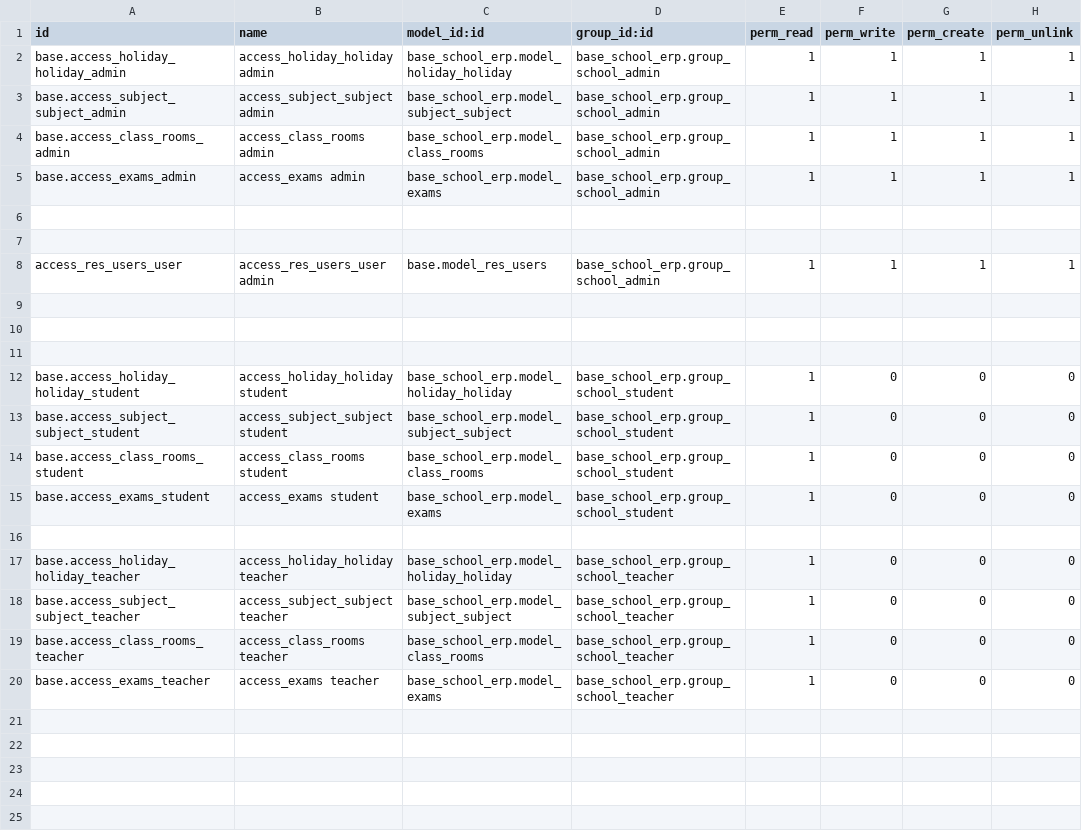
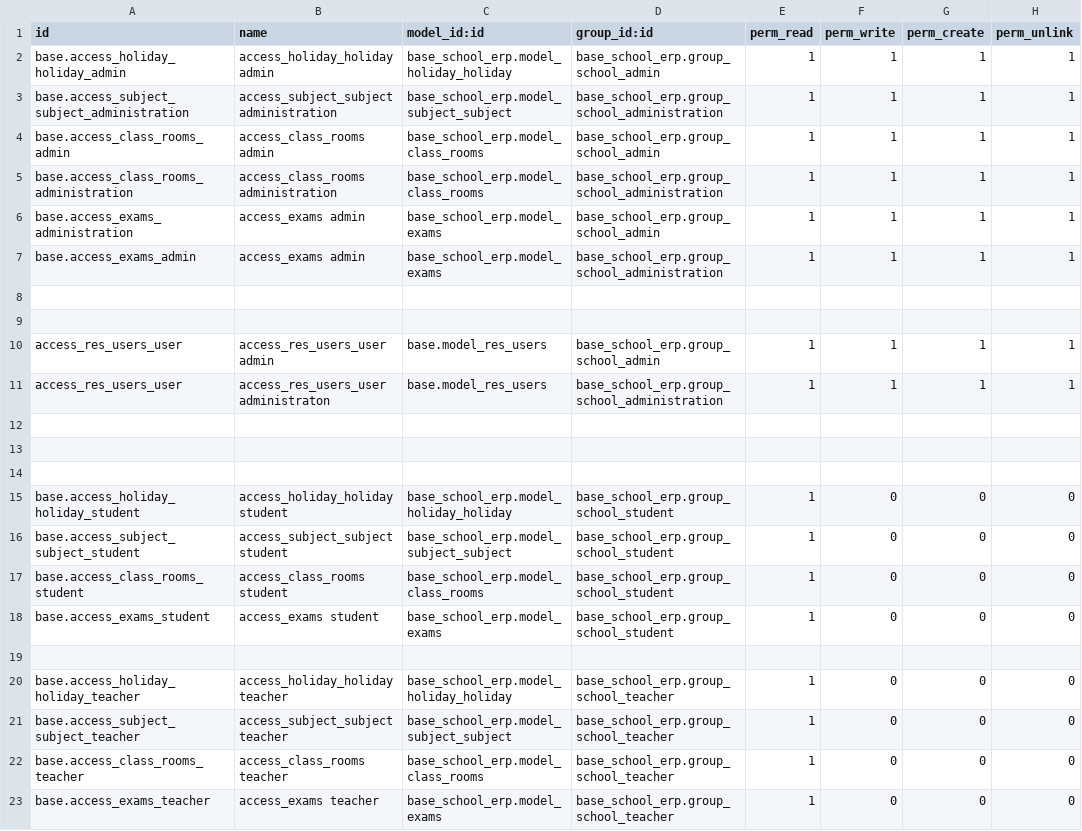
Before and after one commit to EleziE/School_ERP, a CSV file: base_school_erp/security/ir.model.access.csv, drawn as a sheet.

Commit message:
CP-Commit #8 (04/17/2026),added administration access rights as admin

```diff
--- a/base_school_erp/security/ir.model.access.csv
+++ b/base_school_erp/security/ir.model.access.csv
@@ -2,5 +2,7 @@ id,name,model_id:id,group_id:id,perm_read,perm_write,perm_create,perm_unlink
 base.access_holiday_holiday_admin,access_holiday_holiday admin,base_school_erp.model_holiday_holiday,base_school_erp.group_school_admin,1,1,1,1
-base.access_subject_subject_admin,access_subject_subject admin,base_school_erp.model_subject_subject,base_school_erp.group_school_admin,1,1,1,1
+base.access_subject_subject_administration,access_subject_subject administration,base_school_erp.model_subject_subject,base_school_erp.group_school_administration,1,1,1,1
 base.access_class_rooms_admin,access_class_rooms admin,base_school_erp.model_class_rooms,base_school_erp.group_school_admin,1,1,1,1
-base.access_exams_admin,access_exams admin,base_school_erp.model_exams,base_school_erp.group_school_admin,1,1,1,1
+base.access_class_rooms_administration,access_class_rooms administration,base_school_erp.model_class_rooms,base_school_erp.group_school_administration,1,1,1,1
+base.access_exams_administration,access_exams admin,base_school_erp.model_exams,base_school_erp.group_school_admin,1,1,1,1
+base.access_exams_admin,access_exams admin,base_school_erp.model_exams,base_school_erp.group_school_administration,1,1,1,1
 
@@ -8,2 +10,3 @@ base.access_exams_admin,access_exams admin,base_school_erp.model_exams,base_scho
 access_res_users_user,access_res_users_user admin ,base.model_res_users,base_school_erp.group_school_admin,1,1,1,1
+access_res_users_user,access_res_users_user administraton ,base.model_res_users,base_school_erp.group_school_administration,1,1,1,1
 
```
Also changed, not shown: finance_school_erp/security/ir.model.access.csv, my_profile_school_erp/security/ir.model.access.csv, 8 other files.
